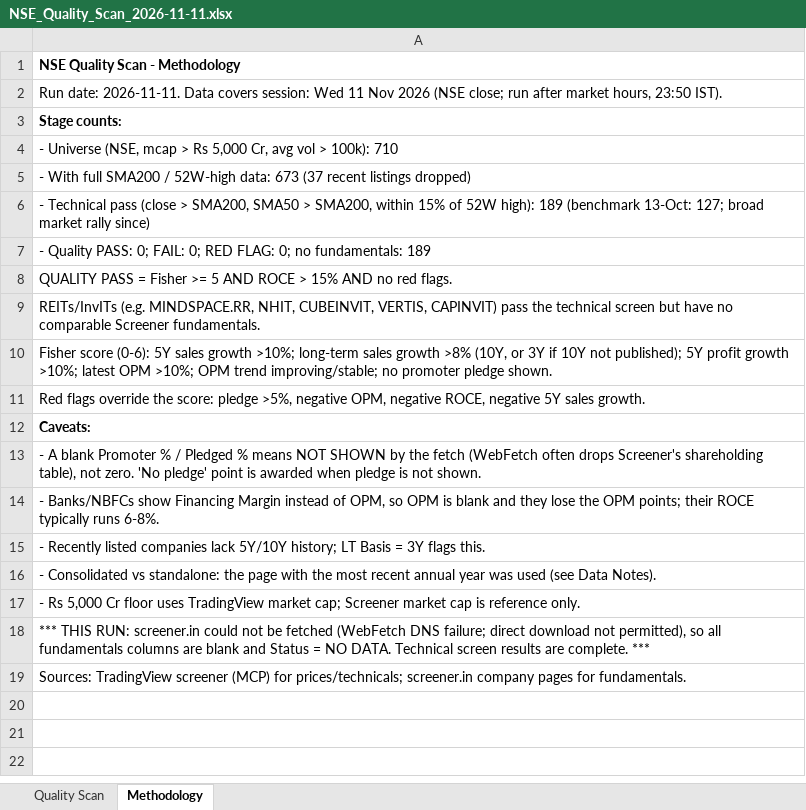
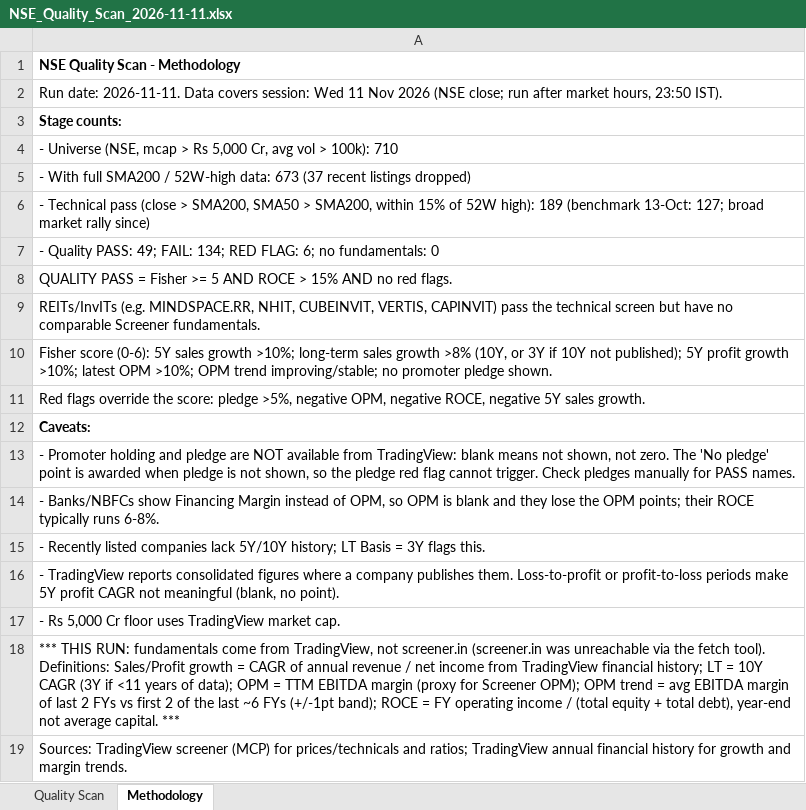
Before and after one commit to rocks41-cpu/nse-breakout-scanner, an Excel workbook: data/NSE_Quality_Scan_2026-11-11.xlsx, sheet Methodology, drawn as a sheet; values as stored, in another font and other column widths than the file's, no borders; the diff names each change by its address in the sheet, - before the commit and + after, or states it on an @@ line.

```diff
--- a/data/NSE_Quality_Scan_2026-11-11.xlsx (sheet Methodology)
+++ b/data/NSE_Quality_Scan_2026-11-11.xlsx (sheet Methodology)
-A7: …Quality PASS: 0; FAIL: 0; RED FLAG: 0; no fundamentals: 189
+A7: …Quality PASS: 49; FAIL: 134; RED FLAG: 6; no fundamentals: 0
-A13: - A blank Promoter % / Pledged % means NOT SHOWN by the fetch (WebFetch often drops Screener's shareholding table), not zero. 'No pledge' point is awarded when pledge is not shown.
+A13: - Promoter holding and pledge are NOT available from TradingView: blank means not shown, not zero. The 'No pledge' point is awarded when pledge is not shown, so the pledge red flag cannot trigger. Check pledges manually for PASS names.
-A16: - Consolidated vs standalone: the page with the most recent annual year was used (see Data Notes).
+A16: - TradingView reports consolidated figures where a company publishes them. Loss-to-profit or profit-to-loss periods make 5Y profit CAGR not meaningful (blank, no point).
-A17: …TradingView market cap; Screener market cap is reference only.
+A17: …TradingView market cap.
-A18: …THIS RUN: screener.in could not be fetched (WebFetch DNS failure; direct download not permitted), so all fundamentals columns are blank and Status = NO DATA. Technical screen results are complete. ***
+A18: …THIS RUN: fundamentals come from TradingView, not screener.in (screener.in was unreachable via the fetch tool). Definitions: Sales/Profit growth = CAGR of annual revenue / net income from TradingView financial history; LT = 10Y CAGR (3Y if <11 years of data); OPM = TTM EBITDA margin (proxy for Screener OPM); OPM trend = avg EBITDA margin of last 2 FYs vs first 2 of the last ~6 FYs (+/-1pt band); ROCE = FY operating income / (total equity + total debt), year-end not average capital. ***
-A19: …(MCP) for prices/technicals; screener.in company pages for fundamentals.
+A19: …(MCP) for prices/technicals and ratios; TradingView annual financial history for growth and margin trends.
```
Also changed, not shown: sheet Quality Scan, data/NSE_Spike_Scan_2026-11-11.xlsx.
